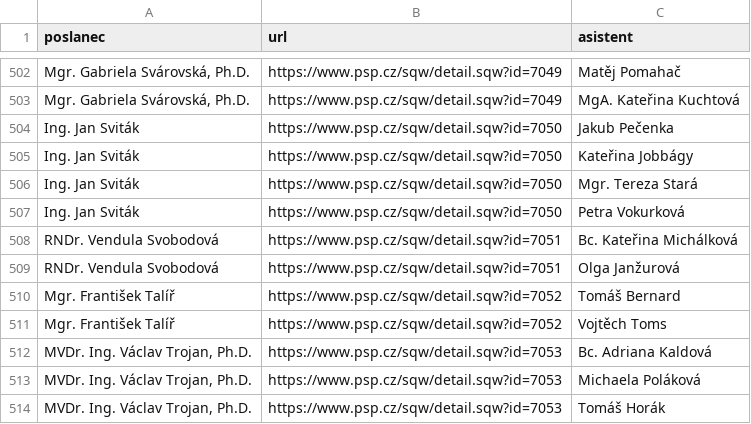
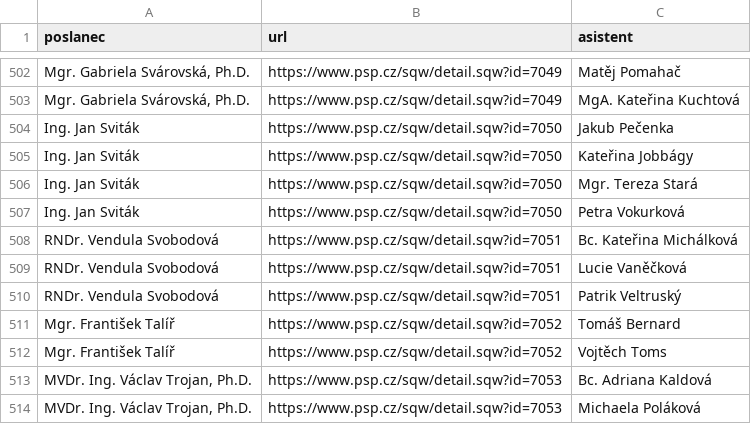
Before and after one commit to kokes/psp-asistenti, a CSV file: asistenti.csv, drawn as a sheet; only a part is shown, gaps mark what is left out; the shorter side is filled out with more unchanged rows.

```diff
--- a/asistenti.csv
+++ b/asistenti.csv
@@ -508,3 +508,4 @@ Ing. Jan Sviták,https://www.psp.cz/sqw/detail.sqw?id=7050,Petra Vokurková
 RNDr. Vendula Svobodová,https://www.psp.cz/sqw/detail.sqw?id=7051,Bc. Kateřina Michálková
-RNDr. Vendula Svobodová,https://www.psp.cz/sqw/detail.sqw?id=7051,Olga Janžurová
+RNDr. Vendula Svobodová,https://www.psp.cz/sqw/detail.sqw?id=7051,Lucie Vaněčková
+RNDr. Vendula Svobodová,https://www.psp.cz/sqw/detail.sqw?id=7051,Patrik Veltruský
 Mgr. František Talíř,https://www.psp.cz/sqw/detail.sqw?id=7052,Tomáš Bernard
```
